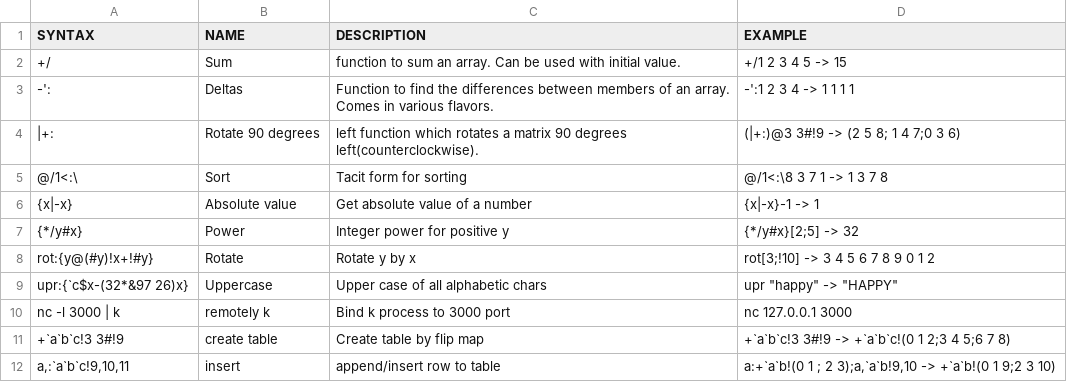
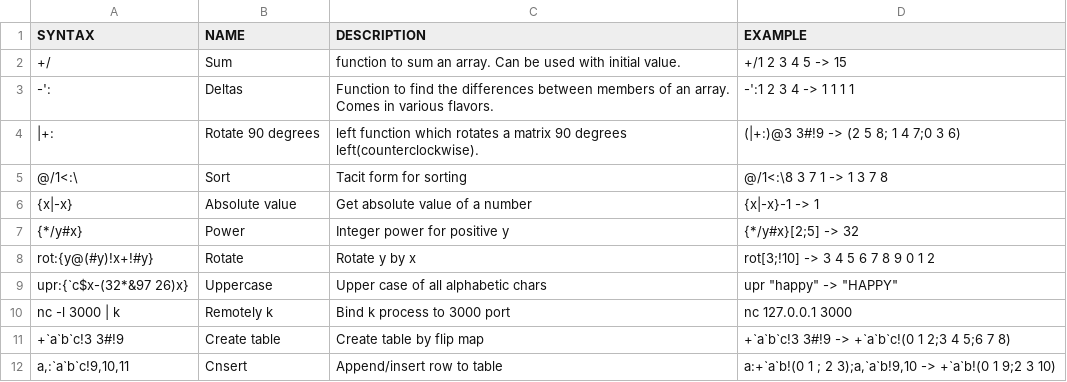
Before and after one commit to secwang/ngnkcart, a TSV file: table.tsv, drawn as a sheet.

Commit message:
Update table.tsv

```diff
--- a/table.tsv
+++ b/table.tsv
@@ -9,4 +9,4 @@ rot:{y@(#y)!x+!#y}	Rotate	Rotate y by x 	rot[3;!10] -> 3 4 5 6 7 8 9 0 1 2
 "upr:{`c$x-(32*&97 26)x}"	Uppercase	Upper case of all alphabetic chars	"upr ""happy"" -> ""HAPPY"""
-nc -l 3000 | k	remotely k 	Bind k process to 3000 port	nc 127.0.0.1 3000
-+`a`b`c!3 3#!9	create table	Create table by flip map	+`a`b`c!3 3#!9 -> +`a`b`c!(0 1 2;3 4 5;6 7 8)
-a,:`a`b`c!9,10,11	insert	append/insert row to table	a:+`a`b!(0 1 ; 2 3);a,`a`b!9,10 -> +`a`b!(0 1 9;2 3 10)
+nc -l 3000 | k	Remotely k 	Bind k process to 3000 port	nc 127.0.0.1 3000
++`a`b`c!3 3#!9	Create table	Create table by flip map	+`a`b`c!3 3#!9 -> +`a`b`c!(0 1 2;3 4 5;6 7 8)
+a,:`a`b`c!9,10,11	Cnsert	Append/insert row to table	a:+`a`b!(0 1 ; 2 3);a,`a`b!9,10 -> +`a`b!(0 1 9;2 3 10)
```
